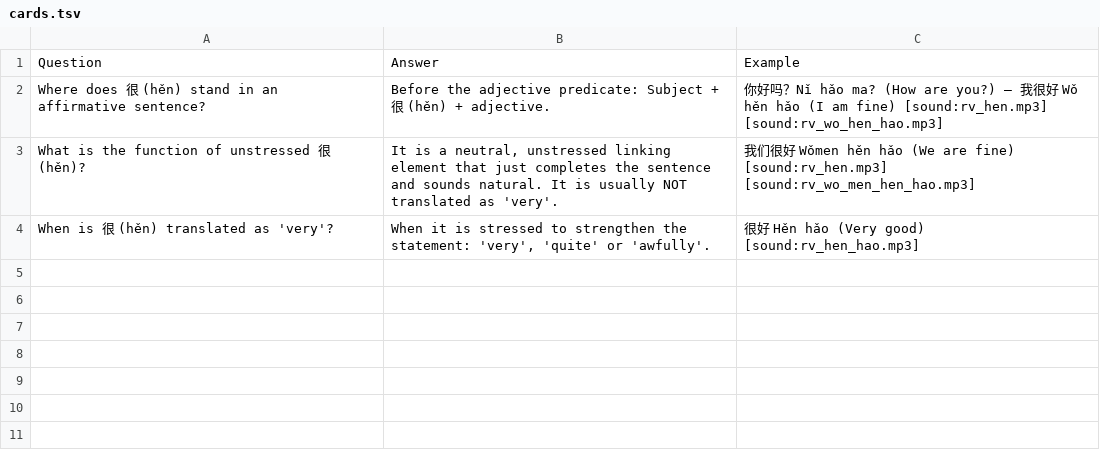
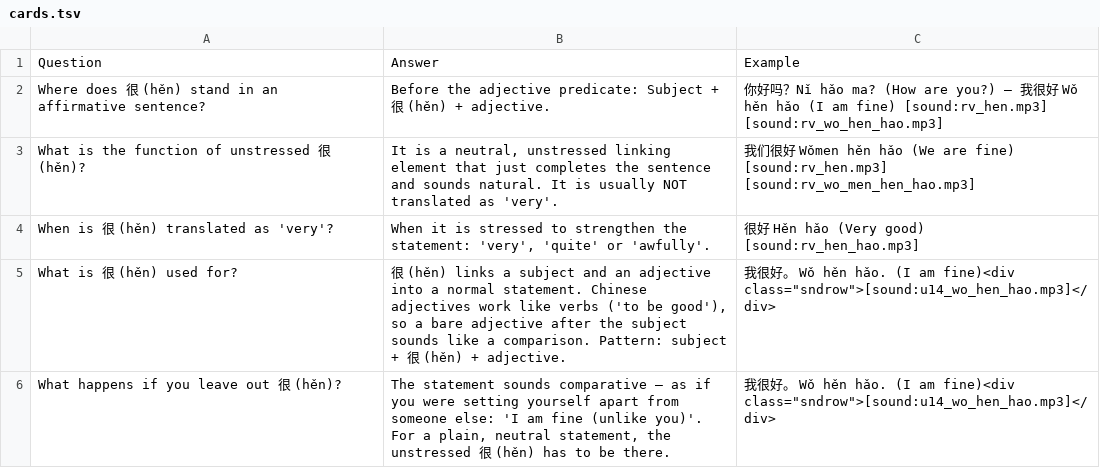
Before and after one commit to Waldmann-dev/Anki-Chinesisch, a TSV file: Chinese Grammar/04. The Adverb Hen/cards.tsv, drawn as a sheet.

Commit message:
Update 14: cards.tsv for 04 Hen (+2) and 07 Bu (+1)

```diff
--- a/Chinese Grammar/04. The Adverb Hen/cards.tsv
+++ b/Chinese Grammar/04. The Adverb Hen/cards.tsv
@@ -4 +4,3 @@ What is the function of unstressed 很 (hěn)?	It is a neutral, unstressed linki
 When is 很 (hěn) translated as 'very'?	When it is stressed to strengthen the statement: 'very', 'quite' or 'awfully'.	很好 Hěn hǎo (Very good) [sound:rv_hen_hao.mp3]
+What is 很 (hěn) used for?	很 (hěn) links a subject and an adjective into a normal statement. Chinese adjectives work like verbs ('to be good'), so a bare adjective after the subject sounds like a comparison. Pattern: subject + 很 (hěn) + adjective.	我很好。 Wǒ hěn hǎo. (I am fine)<div class="sndrow">[sound:u14_wo_hen_hao.mp3]</div>
+What happens if you leave out 很 (hěn)?	The statement sounds comparative — as if you were setting yourself apart from someone else: 'I am fine (unlike you)'. For a plain, neutral statement, the unstressed 很 (hěn) has to be there.	我很好。 Wǒ hěn hǎo. (I am fine)<div class="sndrow">[sound:u14_wo_hen_hao.mp3]</div>
```
Also changed, not shown: Chinese Grammar/07. Negation Bu/cards.tsv.
